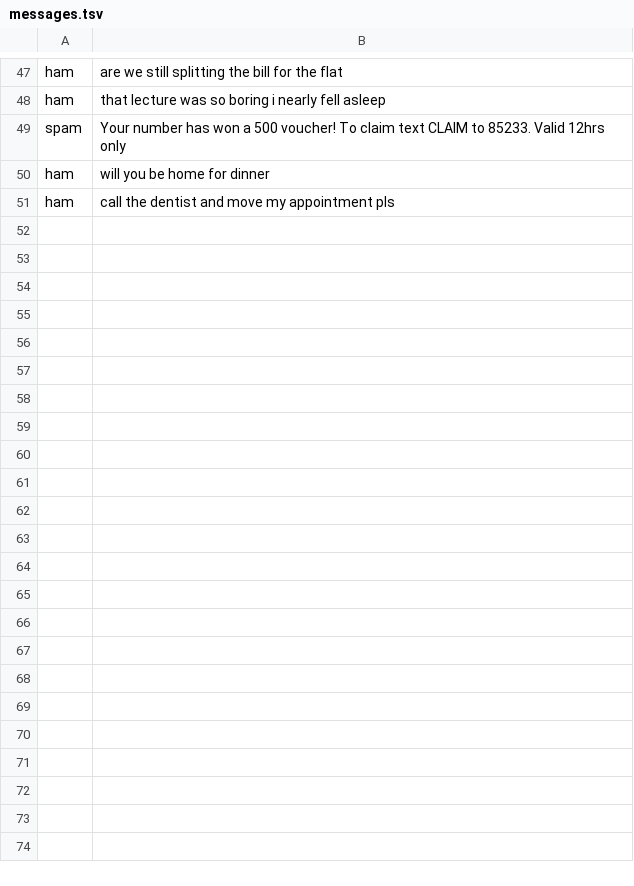
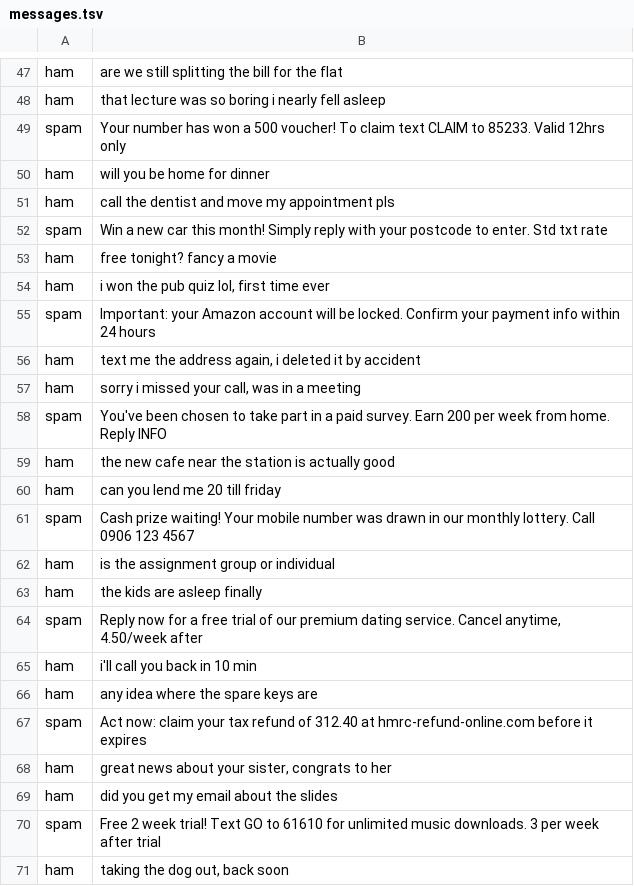
Before and after one commit to m-tahoon1612/bayes-spam-lab, a TSV file: data/messages.tsv, drawn as a sheet; only a part is shown, gaps mark what is left out; the diff covers the shown part only; the diff names each change by its address in the sheet, - before the commit and + after, or states it on an @@ line.

Commit message:
more messages, still not many spam ones

```diff
--- a/data/messages.tsv
+++ b/data/messages.tsv
+row 52: spam | Win a new car this month! Simply reply with your postcode to enter. Std txt rate
+row 53: ham | free tonight? fancy a movie
+row 54: ham | i won the pub quiz lol, first time ever
+row 55: spam | Important: your Amazon account will be locked. Confirm your payment info within 24 hours
+row 56: ham | text me the address again, i deleted it by accident
+row 57: ham | sorry i missed your call, was in a meeting
+row 58: spam | You've been chosen to take part in a paid survey. Earn 200 per week from home. Reply INFO
+row 59: ham | the new cafe near the station is actually good
+row 60: ham | can you lend me 20 till friday
+row 61: spam | Cash prize waiting! Your mobile number was drawn in our monthly lottery. Call 0906 123 4567
+row 62: ham | is the assignment group or individual
+row 63: ham | the kids are asleep finally
+row 64: spam | Reply now for a free trial of our premium dating service. Cancel anytime, 4.50/week after
+row 65: ham | i'll call you back in 10 min
+row 66: ham | any idea where the spare keys are
+row 67: spam | Act now: claim your tax refund of 312.40 at hmrc-refund-online.com before it expires
+row 68: ham | great news about your sister, congrats to her
+row 69: ham | did you get my email about the slides
+row 70: spam | Free 2 week trial! Text GO to 61610 for unlimited music downloads. 3 per week after trial
+row 71: ham | taking the dog out, back soon
```
Also changed, not shown: 20 added rows elsewhere in this file.
